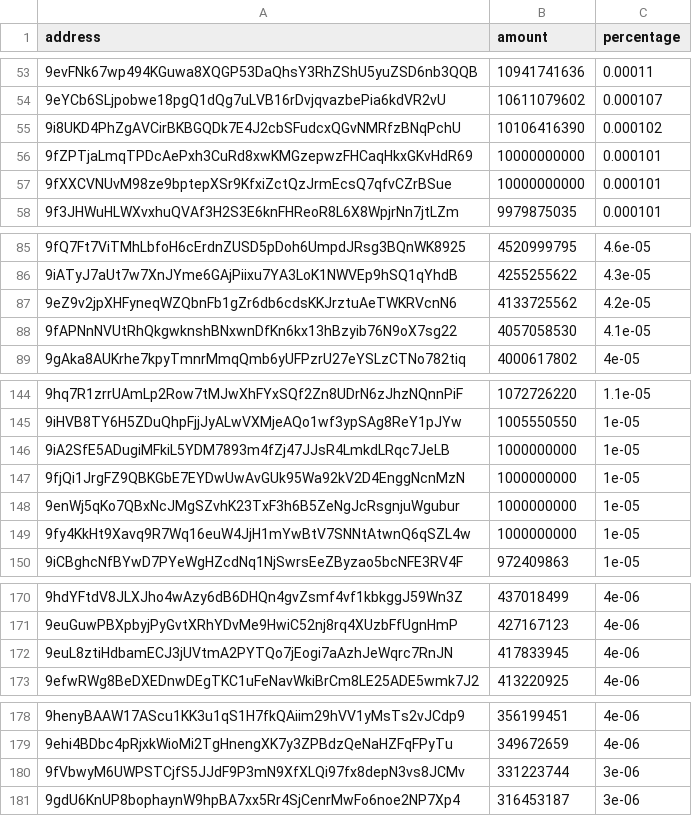
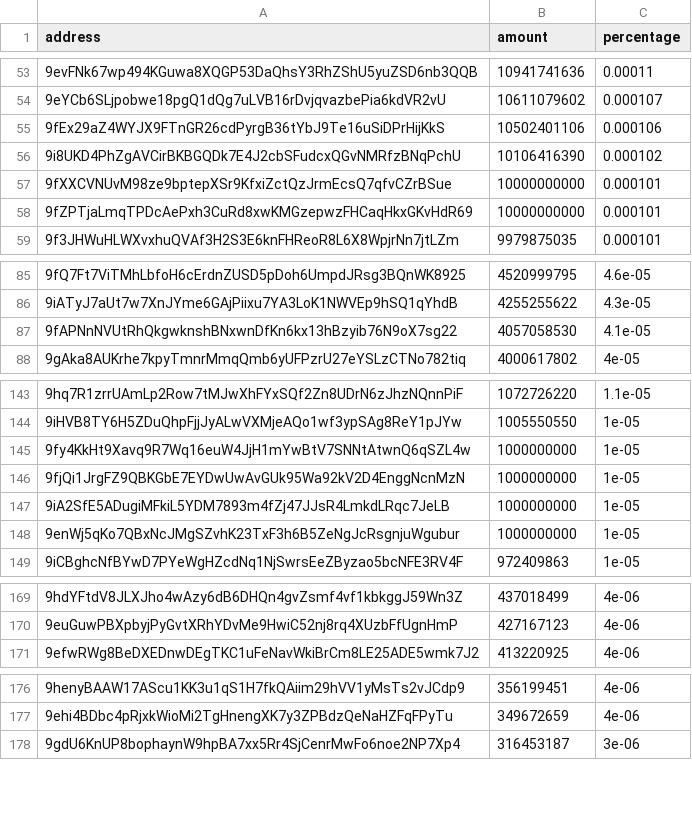
Before and after one commit to babygrenade/ergo-tokenautics, a CSV file: data/QUACKS.csv, drawn as a sheet; only a part is shown, gaps mark what is left out; removed rows and columns are numbered as before the commit, all else as after; the diff covers the shown part only; the diff names each change by its address in the sheet, - before the commit and + after, or states it on an @@ line.

```diff
--- a/data/QUACKS.csv
+++ b/data/QUACKS.csv
+row 55: 9fEx29aZ4WYJX9FTnGR26cdPyrgB36tYbJ9Te16uSiDPrHijKkS | 10502401106 | 0.000106
-row 87: 9eZ9v2jpXHFyneqWZQbnFb1gZr6db6cdsKKJrztuAeTWKRVcnN6 | 4133725562 | 4.2e-05
@@ row 149 moved to row 145: 9fy4KkHt9Xavq9R7Wq16euW4JjH1mYwBtV7SNNtA… @@
@@ row 147 moved to row 146: 9fjQi1JrgFZ9QBKGbE7EYDwUwAvGUk95Wa92kV2D… @@
-row 172: 9euL8ztiHdbamECJ3jUVtmA2PYTQo7jEogi7aAzhJeWqrc7RnJN | 417833945 | 4e-06
-row 180: 9fVbwyM6UWPSTCjfS5JJdF9P3mN9XfXLQi97fx8depN3vs8JCMv | 331223744 | 3e-06
```
Also changed, not shown: 2 added rows, 3 removed rows, 5 moved rows and 6 edited cells elsewhere in this file, data/AHT.csv, data/COMET.csv, 15 other files.
